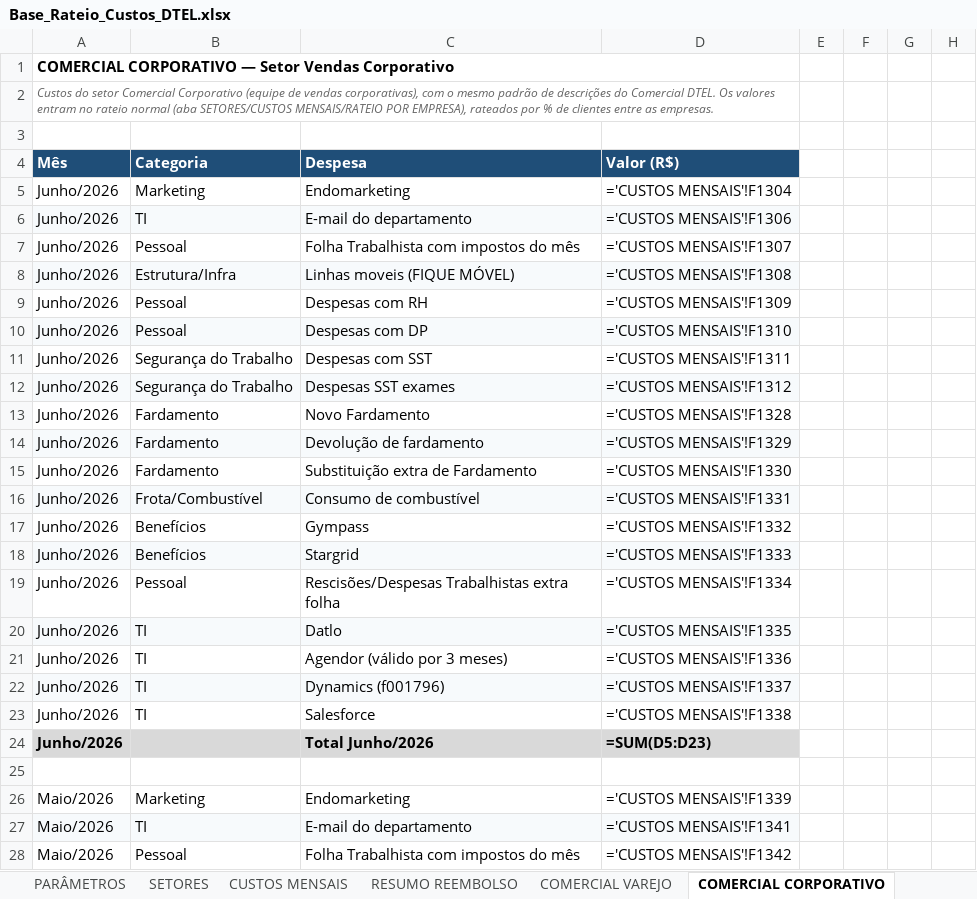
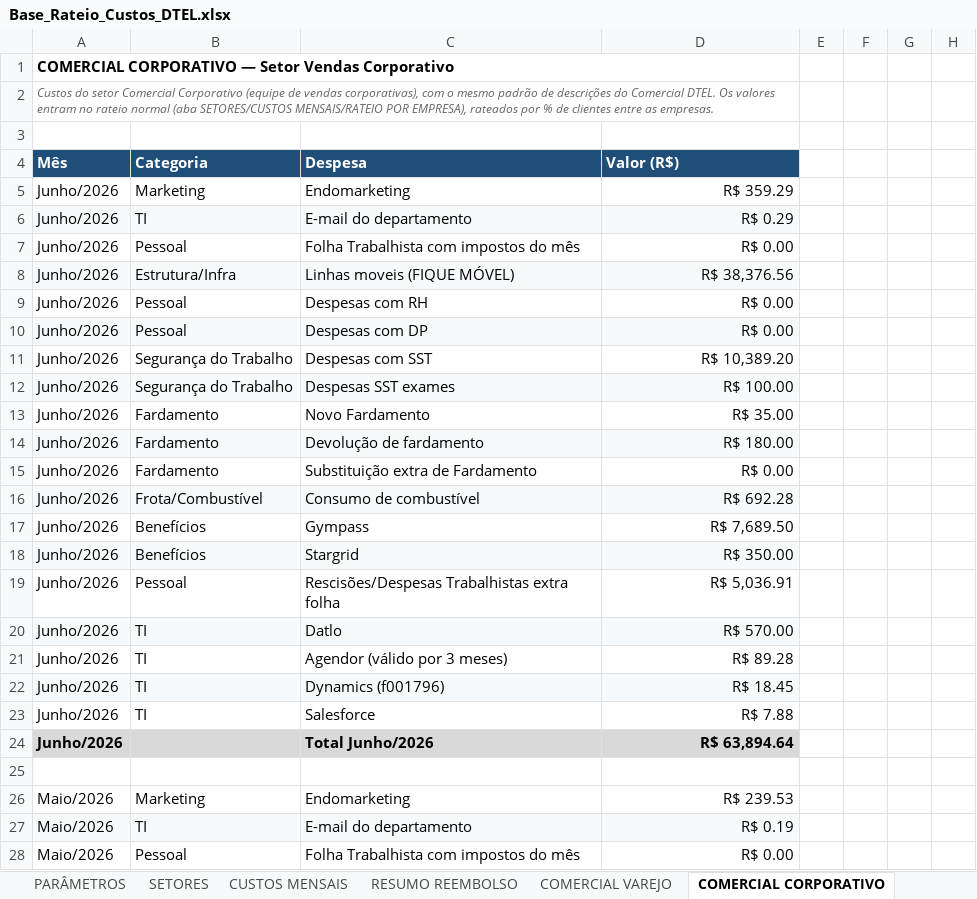
Before and after one commit to Deboradtelelecom/Base-dos-setores, an Excel workbook: dados-mensais/Base_Rateio_Custos_DTEL.xlsx, sheet COMERCIAL CORPORATIVO, drawn as a sheet; only a part is shown; values as stored, in another font and other column widths than the file's, no borders; formulas without a stored value are shown as written; the diff covers the shown part only; the diff names each change by its address in the sheet, - before the commit and + after, or states it on an @@ line.

```diff
--- a/dados-mensais/Base_Rateio_Custos_DTEL.xlsx (sheet COMERCIAL CORPORATIVO)
+++ b/dados-mensais/Base_Rateio_Custos_DTEL.xlsx (sheet COMERCIAL CORPORATIVO)
-D5 (Valor (R$)): ='CUSTOS MENSAIS'!F1304
+D5 (Valor (R$)): R$ 359.29
-D6 (Valor (R$)): ='CUSTOS MENSAIS'!F1306
+D6 (Valor (R$)): R$ 0.29
-D7 (Valor (R$)): ='CUSTOS MENSAIS'!F1307
+D7 (Valor (R$)): R$ 0.00
-D8 (Valor (R$)): ='CUSTOS MENSAIS'!F1308
+D8 (Valor (R$)): R$ 38,376.56
-D9 (Valor (R$)): ='CUSTOS MENSAIS'!F1309
+D9 (Valor (R$)): R$ 0.00
-D10 (Valor (R$)): ='CUSTOS MENSAIS'!F1310
+D10 (Valor (R$)): R$ 0.00
-D11 (Valor (R$)): ='CUSTOS MENSAIS'!F1311
+D11 (Valor (R$)): R$ 10,389.20
-D12 (Valor (R$)): ='CUSTOS MENSAIS'!F1312
+D12 (Valor (R$)): R$ 100.00
-D13 (Valor (R$)): ='CUSTOS MENSAIS'!F1328
+D13 (Valor (R$)): R$ 35.00
-D14 (Valor (R$)): ='CUSTOS MENSAIS'!F1329
+D14 (Valor (R$)): R$ 180.00
-D15 (Valor (R$)): ='CUSTOS MENSAIS'!F1330
+D15 (Valor (R$)): R$ 0.00
-D16 (Valor (R$)): ='CUSTOS MENSAIS'!F1331
+D16 (Valor (R$)): R$ 692.28
-D17 (Valor (R$)): ='CUSTOS MENSAIS'!F1332
+D17 (Valor (R$)): R$ 7,689.50
-D18 (Valor (R$)): ='CUSTOS MENSAIS'!F1333
+D18 (Valor (R$)): R$ 350.00
-D19 (Valor (R$)): ='CUSTOS MENSAIS'!F1334
+D19 (Valor (R$)): R$ 5,036.91
-D20 (Valor (R$)): ='CUSTOS MENSAIS'!F1335
+D20 (Valor (R$)): R$ 570.00
-D21 (Valor (R$)): ='CUSTOS MENSAIS'!F1336
+D21 (Valor (R$)): R$ 89.28
-D22 (Valor (R$)): ='CUSTOS MENSAIS'!F1337
+D22 (Valor (R$)): R$ 18.45
-D23 (Valor (R$)): ='CUSTOS MENSAIS'!F1338
+D23 (Valor (R$)): R$ 7.88
-D24 (Valor (R$)): =SUM(D5:D23)
+D24 (Valor (R$)): R$ 63,894.64
-D26 (Valor (R$)): ='CUSTOS MENSAIS'!F1339
+D26 (Valor (R$)): R$ 239.53
-D27 (Valor (R$)): ='CUSTOS MENSAIS'!F1341
+D27 (Valor (R$)): R$ 0.19
-D28 (Valor (R$)): ='CUSTOS MENSAIS'!F1342
+D28 (Valor (R$)): R$ 0.00
```
Also changed, not shown: 1 added row, 1 removed row and 39 edited cells elsewhere in this sheet, sheet PARÂMETROS, sheet CUSTOS MENSAIS, sheet RESUMO REEMBOLSO, sheet SETORES, sheet COMERCIAL VAREJO, hidden cells, charts or pictures.
